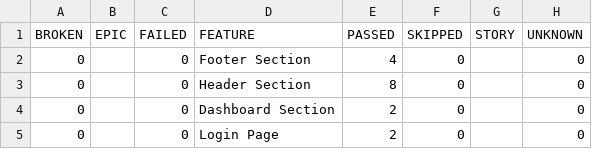
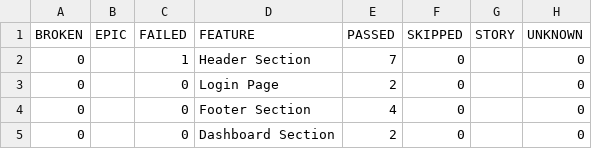
Before and after one commit to Danishs112/Swag-Labs-Demo, a CSV file: data/behaviors.csv, drawn as a sheet.

```diff
--- a/data/behaviors.csv
+++ b/data/behaviors.csv
@@ -1,5 +1,5 @@
 "BROKEN","EPIC","FAILED","FEATURE","PASSED","SKIPPED","STORY","UNKNOWN"
+"0","","1","Header Section","7","0","","0"
+"0","","0","Login Page","2","0","","0"
 "0","","0","Footer Section","4","0","","0"
-"0","","0","Header Section","8","0","","0"
 "0","","0","Dashboard Section","2","0","","0"
-"0","","0","Login Page","2","0","","0"
```
Also changed, not shown: data/suites.csv, 57 other files.
